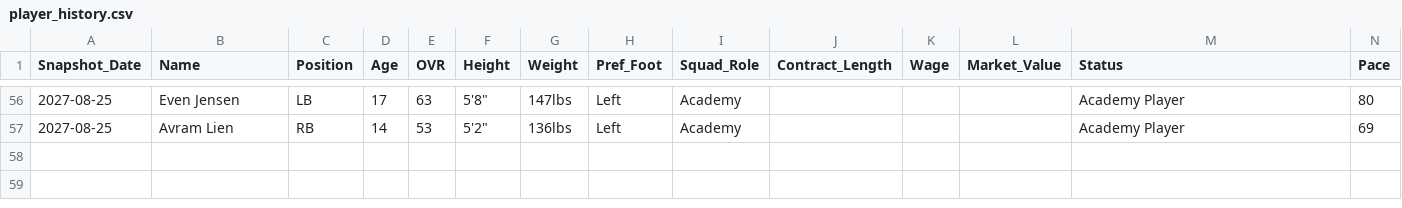
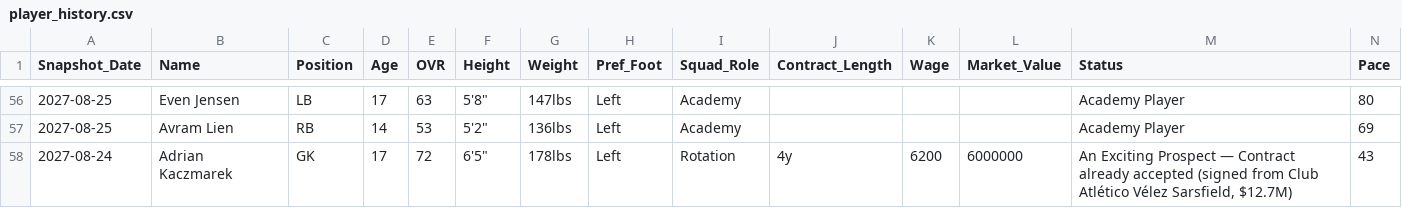
Before and after one commit to Gaunttk/Keeyvon-Jenkins-FC26-Manager-Career, a CSV file: player_history.csv, drawn as a sheet; only a part is shown, gaps mark what is left out; rows hold the shown columns only; the diff names each change by its address in the sheet, - before the commit and + after, or states it on an @@ line.

```diff
--- a/player_history.csv
+++ b/player_history.csv
+row 58: 2027-08-24 | Adrian Kaczmarek | GK | 17 | 72 | 6'5" | 178lbs | Left | Rotation | 4y | 6200 | 6000000 | An Exciting Prospect — Contract already accepted (signed from Club Atlético Vélez Sarsfield, $12.7M) | 43
```
Also changed, not shown: wrexham_squad.csv, youth_academy.csv, 37 other files.
